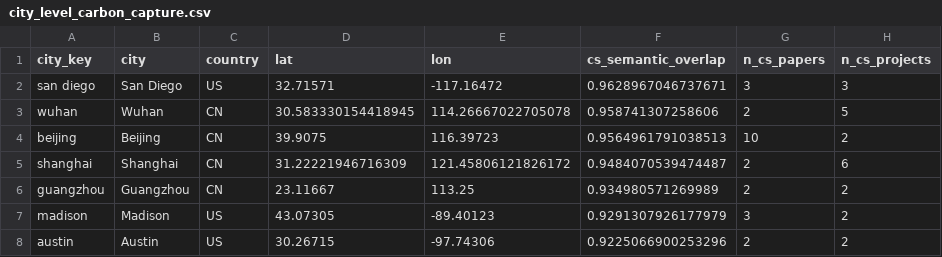
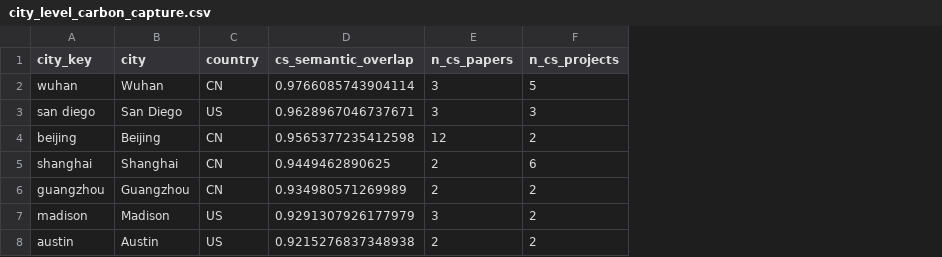
Before and after one commit to Zer0Juice/synbiomap, a CSV file: data/processed/city_level_carbon_capture.csv, drawn as a sheet; removed rows and columns are numbered as before the commit, all else as after; the diff names each change by its address in the sheet, - before the commit and + after, or states it on an @@ line.

```diff
--- a/data/processed/city_level_carbon_capture.csv
+++ b/data/processed/city_level_carbon_capture.csv
-column D (lat), row 2: 32.71571; rows 4-8: 39.9075 | 31.22221946716309 | 23.11667 | 43.07305 | 30.26715
-column E (lon), row 2: -117.16472; rows 4-8: 116.39723 | 121.45806121826172 | 113.25 | -89.40123 | -97.74306
+row 2: wuhan | Wuhan | CN | 0.9766085743904114 | 3 | 5
-row 3: wuhan | Wuhan | CN | 30.583330154418945 | 114.26667022705078 | 0.958741307258606 | 2 | 5
-D4 (cs_semantic_overlap): 0.9564961791038513
+D4 (cs_semantic_overlap): 0.9565377235412598
-E4 (n_cs_papers): 10
+E4 (n_cs_papers): 12
-D5 (cs_semantic_overlap): 0.9484070539474487
+D5 (cs_semantic_overlap): 0.9449462890625
-D8 (cs_semantic_overlap): 0.9225066900253296
+D8 (cs_semantic_overlap): 0.9215276837348938
```
Also changed, not shown: data/processed/city_level.csv, 34 other files.
